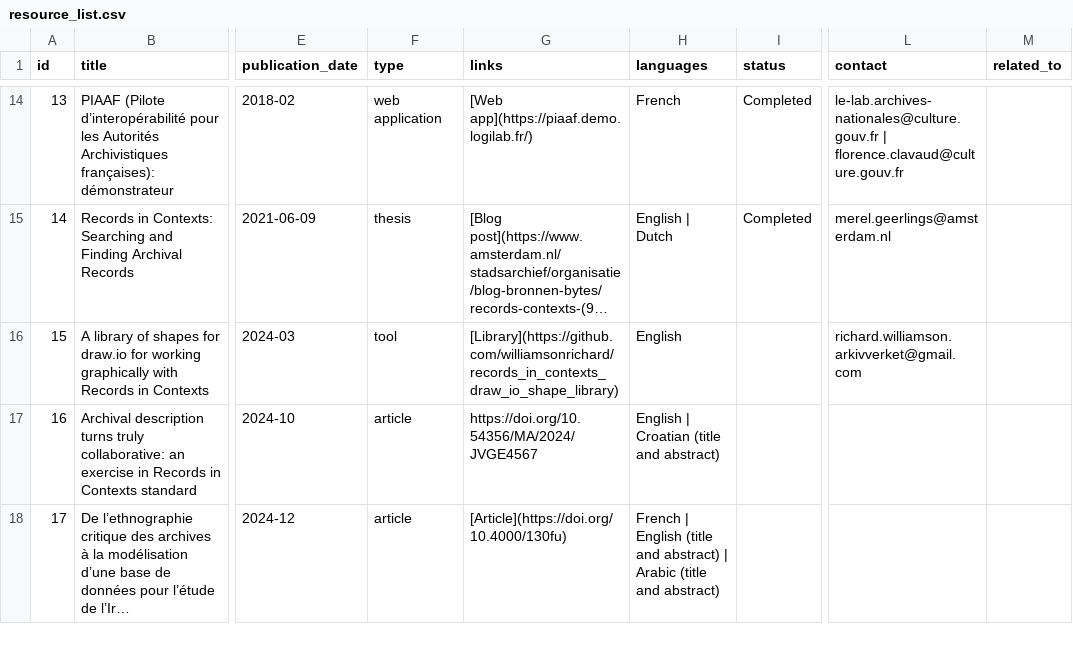
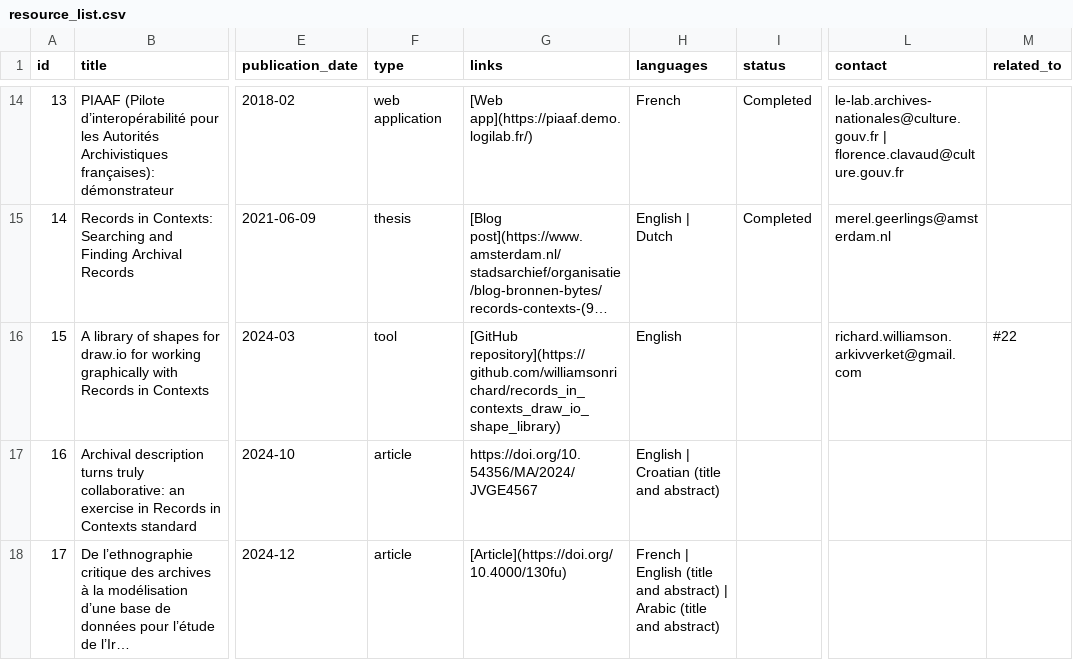
Before and after one commit to ICA-EGAD/RiC-ResourceList, a CSV file: master-document/resource_list.csv, drawn as a sheet; only a part is shown, gaps mark what is left out; long unchanged cells end in …; the diff names each change by its address in the sheet, - before the commit and + after, or states it on an @@ line.

Commit message:
Edit submitted resource

```diff
--- a/master-document/resource_list.csv
+++ b/master-document/resource_list.csv
-G16 (links): [Library](https://github.com/williamsonrichard/records_in_contexts_draw_io_shape_library)
+G16 (links): [GitHub repository](https://github.com/williamsonrichard/records_in_contexts_draw_io_shape_library)
-M16 (related_to): (empty)
+M16 (related_to): #22
```
